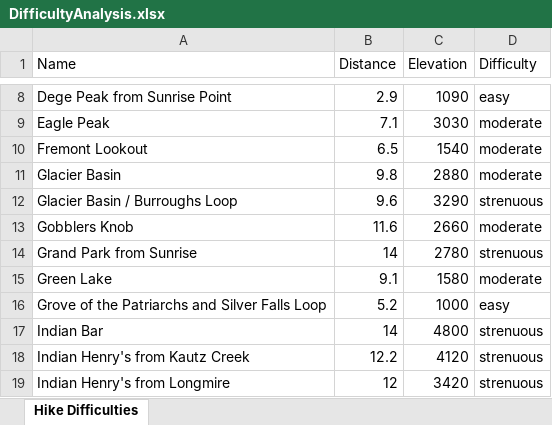
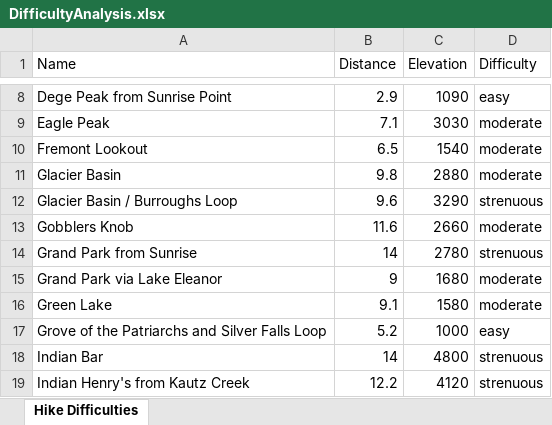
Before and after one commit to shawnhar/HikingTahoma, an Excel workbook: DifficultyAnalysis.xlsx, sheet Hike Difficulties, drawn as a sheet; only a part is shown, gaps mark what is left out; the shorter side is filled out with more unchanged rows; values as stored, in another font and other column widths than the file's, no borders; charts and pictures and table styles not drawn; the diff names each change by its address in the sheet, - before the commit and + after, or states it on an @@ line.

Commit message:
Add Grand Park via Lake Eleanor

```diff
--- a/DifficultyAnalysis.xlsx (sheet Hike Difficulties)
+++ b/DifficultyAnalysis.xlsx (sheet Hike Difficulties)
+row 15: Grand Park via Lake Eleanor | 9 | 1680 | moderate
```
Also changed, not shown: charts or pictures, 10 other files.
